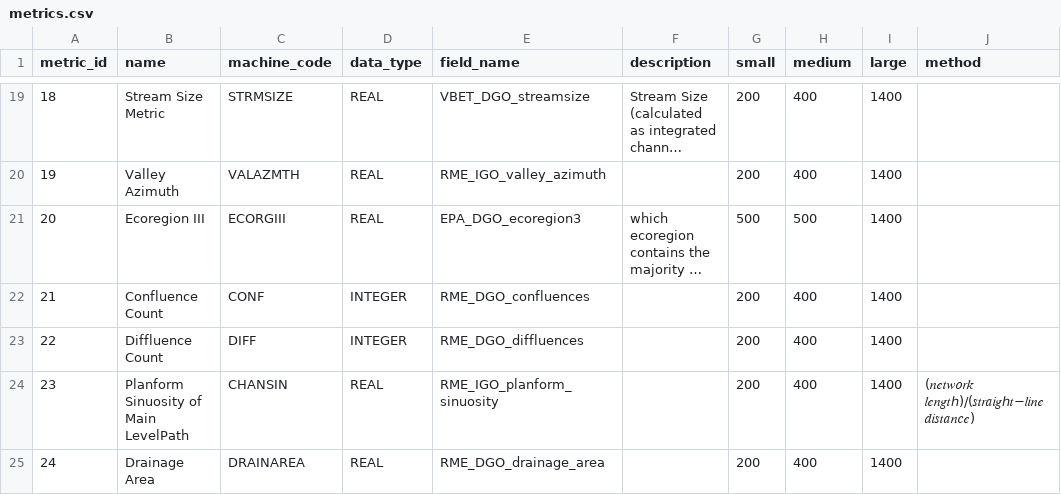
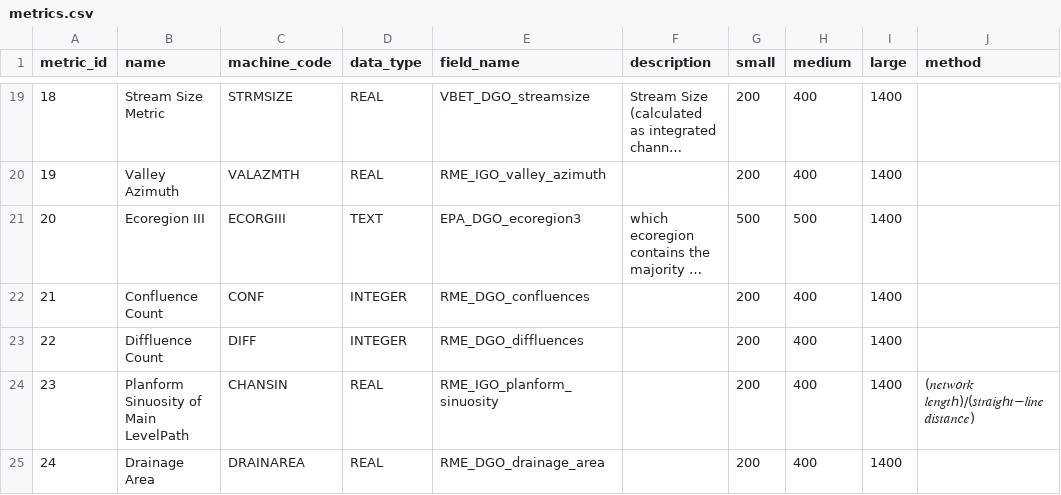
Before and after one commit to Riverscapes/riverscapes-tools, a CSV file: packages/rme/rme/database/data_metrics/metrics.csv, drawn as a sheet; only a part is shown, gaps mark what is left out; long unchanged cells end in …; the diff names each change by its address in the sheet, - before the commit and + after, or states it on an @@ line.

```diff
--- a/packages/rme/rme/database/data_metrics/metrics.csv
+++ b/packages/rme/rme/database/data_metrics/metrics.csv
-D21 (data_type): REAL
+D21 (data_type): TEXT
```
Also changed, not shown: 4 other files.
